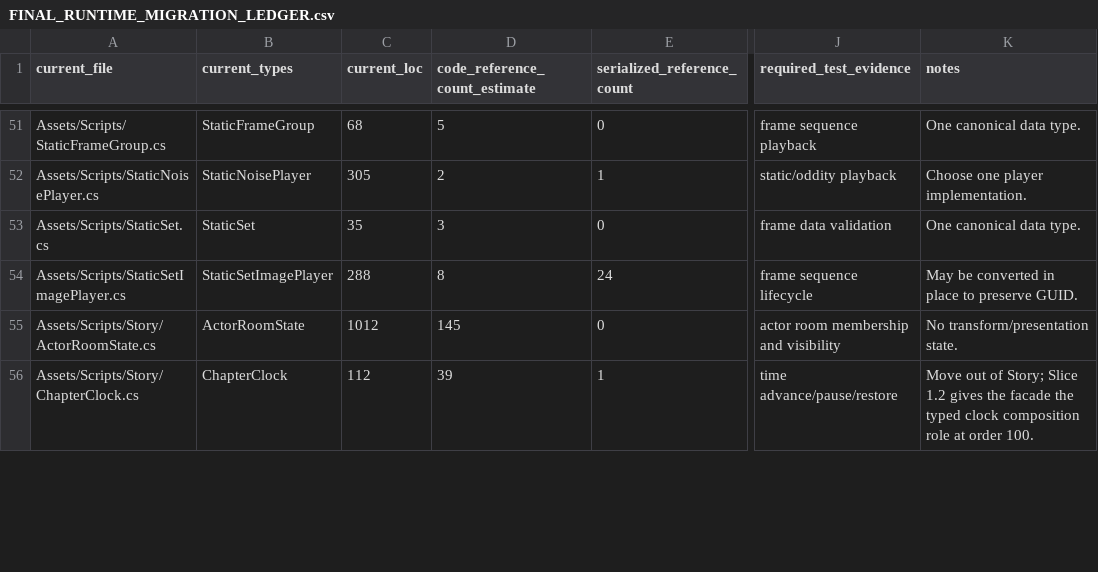
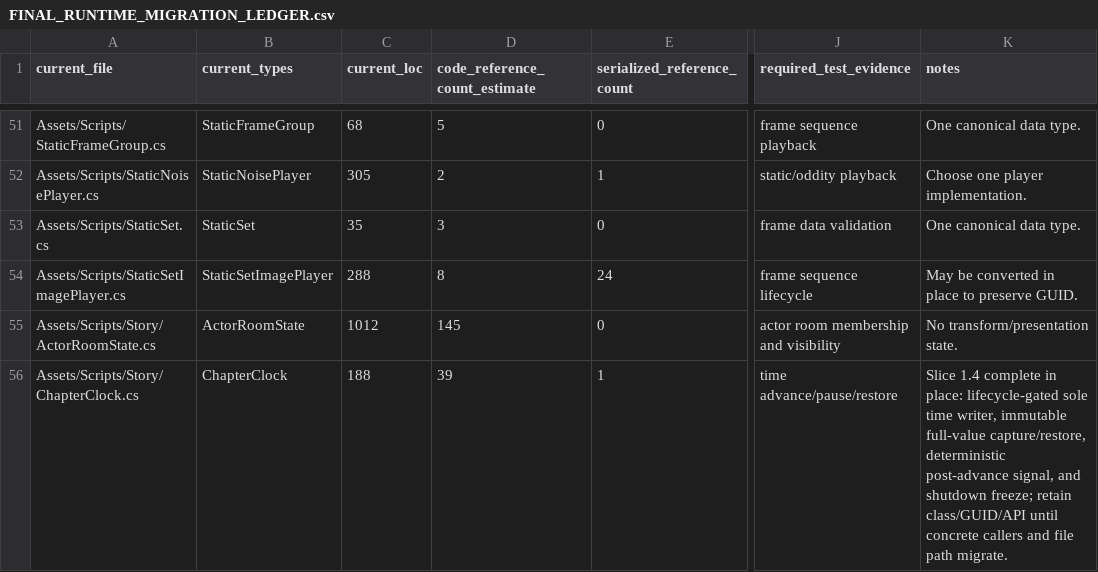
Before and after one commit to redgargoyle/ChateauElsewhere, a CSV file: Docs/Architecture/Overhaul/FINAL_RUNTIME_MIGRATION_LEDGER.csv, drawn as a sheet; only a part is shown, gaps mark what is left out; the diff covers the shown part only; the diff names each change by its address in the sheet, - before the commit and + after, or states it on an @@ line.

Commit message:
feat(architecture): centralize clock scheduling

```diff
--- a/Docs/Architecture/Overhaul/FINAL_RUNTIME_MIGRATION_LEDGER.csv
+++ b/Docs/Architecture/Overhaul/FINAL_RUNTIME_MIGRATION_LEDGER.csv
-C56 (current_loc): 112
+C56 (current_loc): 188
-K56 (notes): Move out of Story; Slice 1.2 gives the facade the typed clock composition role at order 100.
+K56 (notes): Slice 1.4 complete in place: lifecycle-gated sole time writer, immutable full-value capture/restore, deterministic post-advance signal, and shutdown freeze; retain class/GUID/API until concrete callers and file path migrate.
```
Also changed, not shown: 8 edited cells elsewhere in this file, Docs/Architecture/Generated/runtime_files.csv, Docs/Architecture/Generated/serialized_script_refs.csv, 15 other files.
